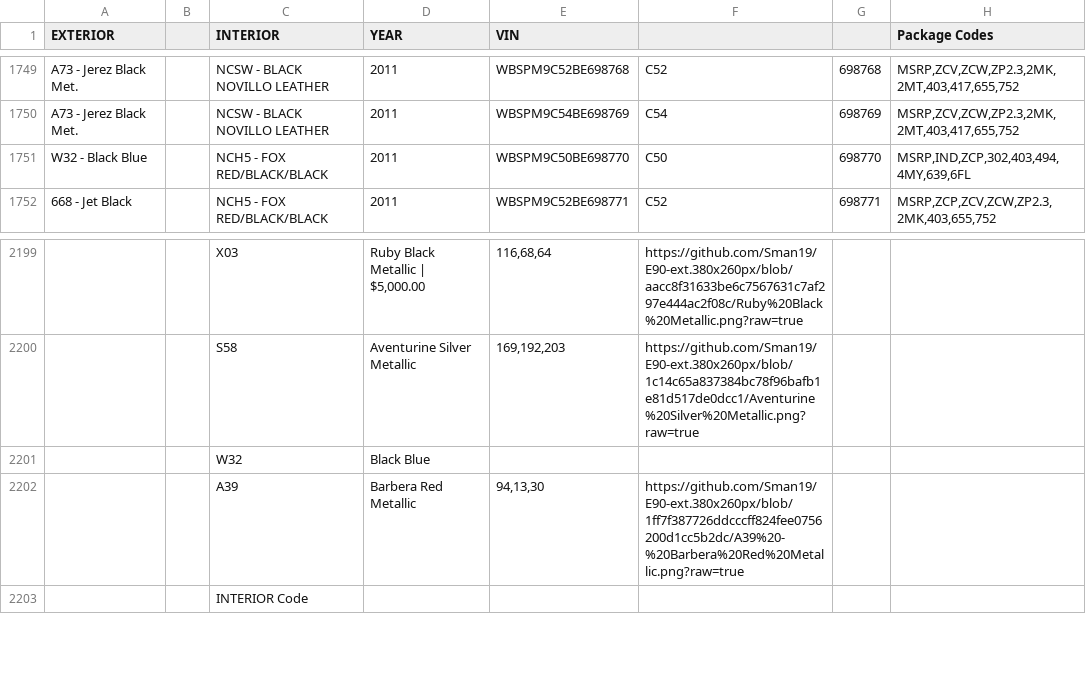
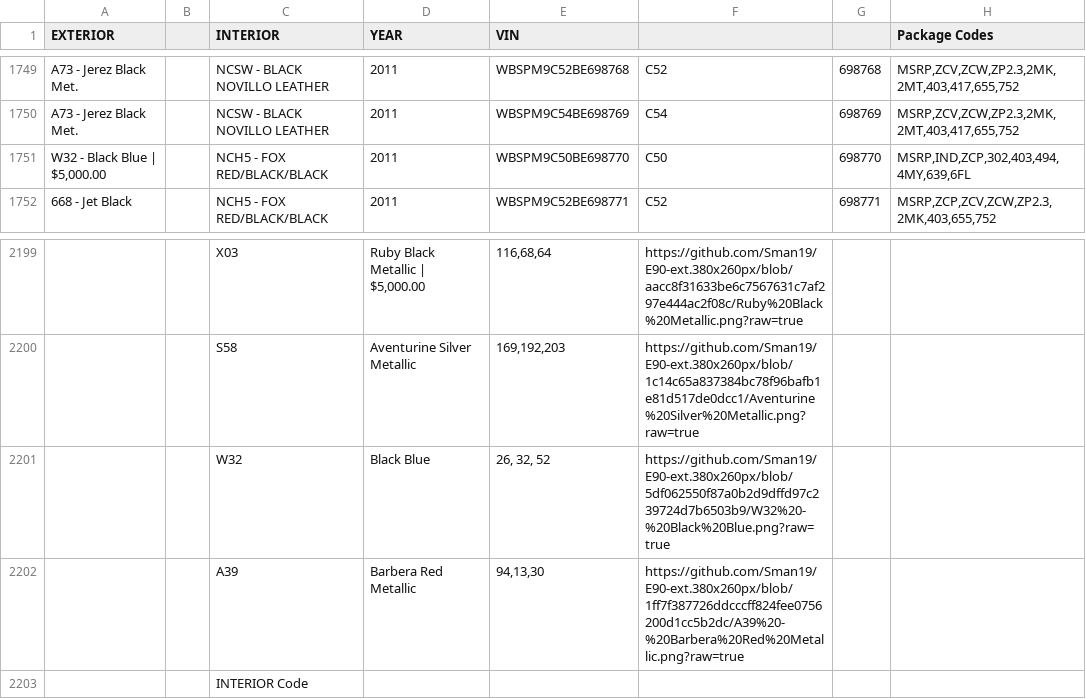
Before and after one commit to Sman19/Functioning-Website, a CSV file: main.csv, drawn as a sheet; only a part is shown, gaps mark what is left out; the diff names each change by its address in the sheet, - before the commit and + after, or states it on an @@ line.

Commit message:
Add files via upload

```diff
--- a/main.csv
+++ b/main.csv
-A1751 (EXTERIOR): W32 - Black Blue
+A1751 (EXTERIOR): W32 - Black Blue | $5,000.00
-E2201 (VIN): (empty)
+E2201 (VIN): 26, 32, 52
-F2201: (empty)
+F2201: https://github.com/Sman19/E90-ext.380x260px/blob/5df062550f87a0b2d9dffd97c239724d7b6503b9/W32%20-%20Black%20Blue.png?raw=true
```
